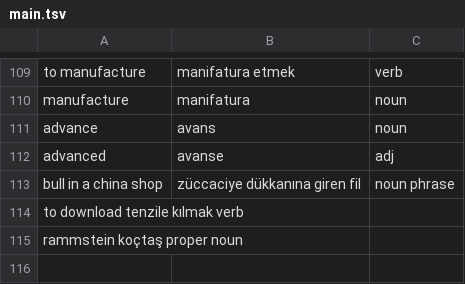
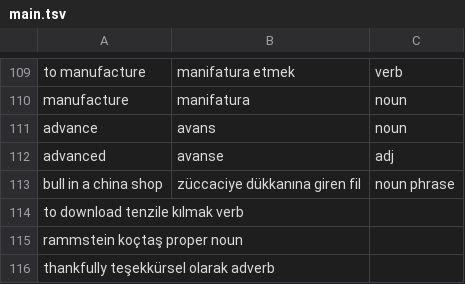
Before and after one commit to ekorekt/Turklish, a TSV file: main.tsv, drawn as a sheet; only a part is shown, gaps mark what is left out.

Commit message:
thankfully

```diff
--- a/main.tsv
+++ b/main.tsv
@@ -115 +115,2 @@ to download  tenzile kılmak  verb
 rammstein   koçtaş  proper noun
+thankfully  teşekkürsel olarak  adverb
```
